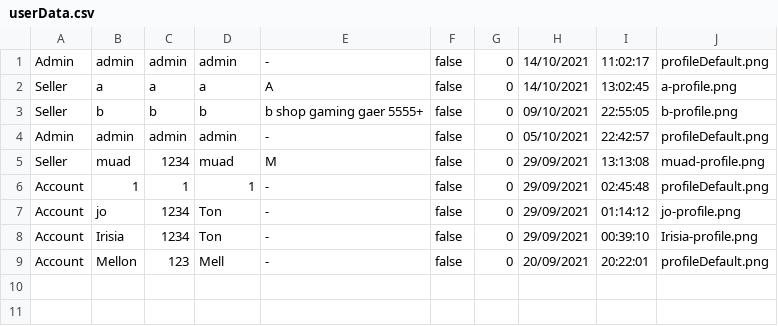
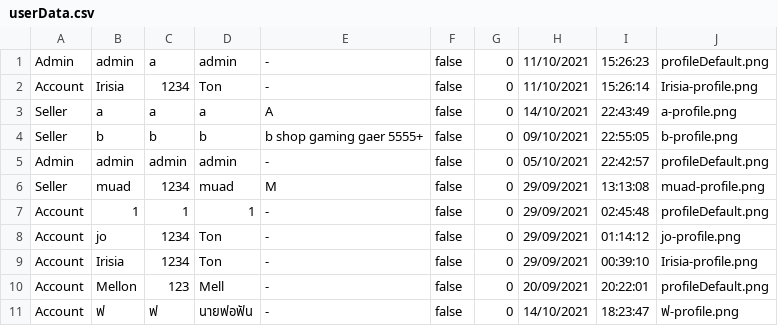
Before and after one commit to lrisia/BONK-Shop, a CSV file: data/userData.csv, drawn as a sheet.

```diff
--- a/data/userData.csv
+++ b/data/userData.csv
@@ -1,3 +1,4 @@
-Admin,admin,admin,admin,-,false,0,14/10/2021,11:02:17,profileDefault.png
-Seller,a,a,a,A,false,0,14/10/2021,13:02:45,a-profile.png
+Admin,admin,a,admin,-,false,0,11/10/2021,15:26:23,profileDefault.png
+Account,Irisia,1234,Ton,-,false,0,11/10/2021,15:26:14,Irisia-profile.png
+Seller,a,a,a,A,false,0,14/10/2021,22:43:49,a-profile.png
 Seller,b,b,b,b shop gaming gaer 5555+,false,0,09/10/2021,22:55:05,b-profile.png
@@ -9 +10,2 @@ Account,Irisia,1234,Ton,-,false,0,29/09/2021,00:39:10,Irisia-profile.png
 Account,Mellon,123,Mell,-,false,0,20/09/2021,20:22:01,profileDefault.png
+Account,ฟ,ฟ,นายฟอฟัน,-,false,0,14/10/2021,18:23:47,ฟ-profile.png
```
Also changed, not shown: data/productData.csv, 28 other files.
